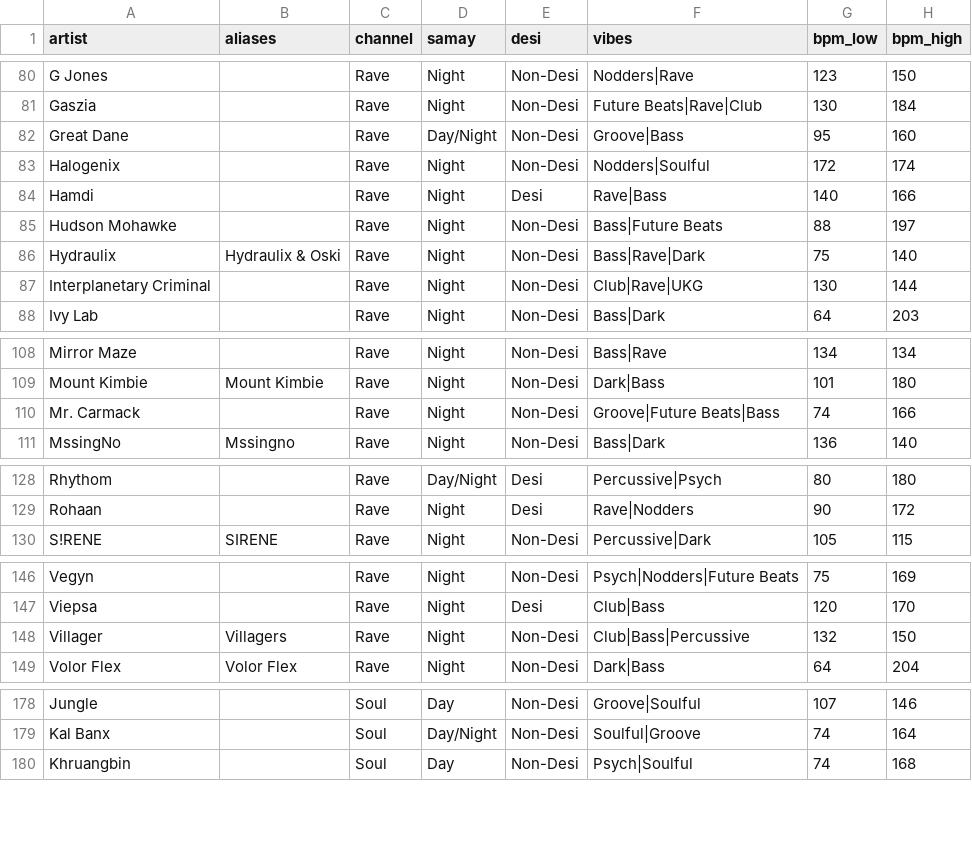
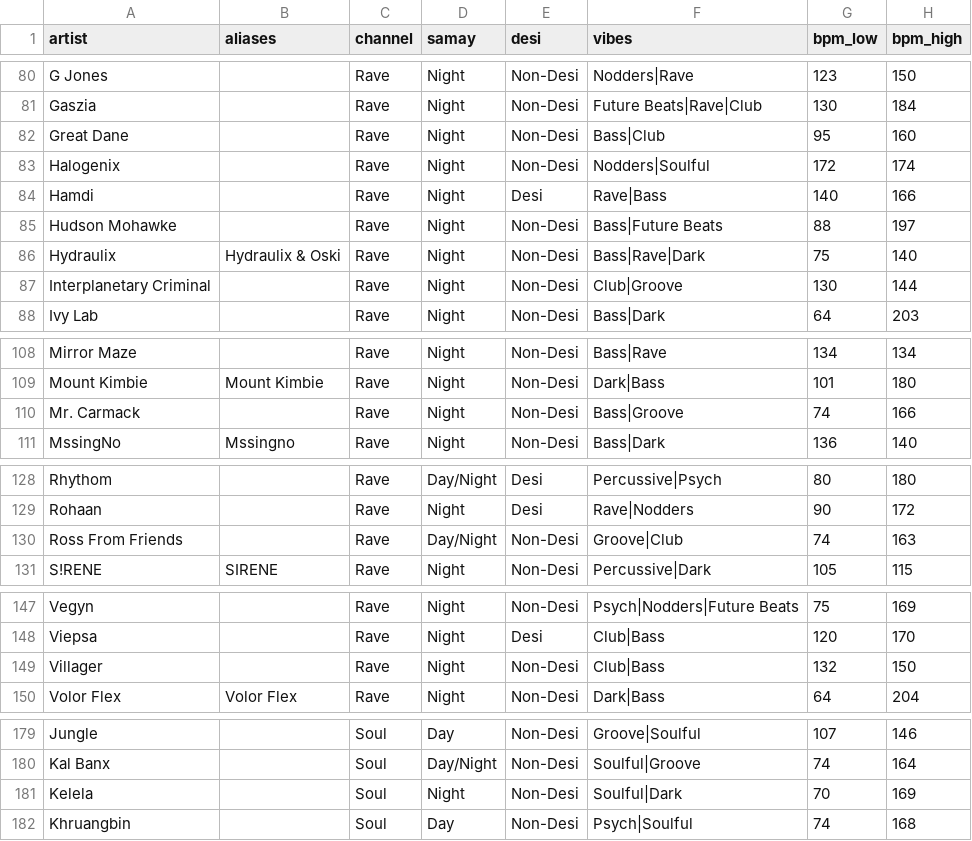
Before and after one commit to prahlaadr/pyaar-radio, a CSV file: public/data/artists.csv, drawn as a sheet; only a part is shown, gaps mark what is left out; the diff covers the shown part only.

```diff
--- a/public/data/artists.csv
+++ b/public/data/artists.csv
@@ -81,3 +81,3 @@ G Jones,,Rave,Night,Non-Desi,Nodders|Rave,123,150
 Gaszia,,Rave,Night,Non-Desi,Future Beats|Rave|Club,130,184
-Great Dane,,Rave,Day/Night,Non-Desi,Groove|Bass,95,160
+Great Dane,,Rave,Night,Non-Desi,Bass|Club,95,160
 Halogenix,,Rave,Night,Non-Desi,Nodders|Soulful,172,174
@@ -86,3 +86,3 @@ Hudson Mohawke,,Rave,Night,Non-Desi,Bass|Future Beats,88,197
 Hydraulix,Hydraulix & Oski,Rave,Night,Non-Desi,Bass|Rave|Dark,75,140
-Interplanetary Criminal,,Rave,Night,Non-Desi,Club|Rave|UKG,130,144
+Interplanetary Criminal,,Rave,Night,Non-Desi,Club|Groove,130,144
 Ivy Lab,,Rave,Night,Non-Desi,Bass|Dark,64,203
@@ -109,3 +109,3 @@ Mirror Maze,,Rave,Night,Non-Desi,Bass|Rave,134,134
 Mount Kimbie,Mount Kimbie,Rave,Night,Non-Desi,Dark|Bass,101,180
-Mr. Carmack,,Rave,Night,Non-Desi,Groove|Future Beats|Bass,74,166
+Mr. Carmack,,Rave,Night,Non-Desi,Bass|Groove,74,166
 MssingNo,Mssingno,Rave,Night,Non-Desi,Bass|Dark,136,140
@@ -129,2 +129,3 @@ Rhythom,,Rave,Day/Night,Desi,Percussive|Psych,80,180
 Rohaan,,Rave,Night,Desi,Rave|Nodders,90,172
+Ross From Friends,,Rave,Day/Night,Non-Desi,Groove|Club,74,163
 S!RENE,SIRENE,Rave,Night,Non-Desi,Percussive|Dark,105,115
@@ -147,3 +148,3 @@ Vegyn,,Rave,Night,Non-Desi,Psych|Nodders|Future Beats,75,169
 Viepsa,,Rave,Night,Desi,Club|Bass,120,170
-Villager,Villagers,Rave,Night,Non-Desi,Club|Bass|Percussive,132,150
+Villager,,Rave,Night,Non-Desi,Club|Bass,132,150
 Volor Flex,Volor Flex,Rave,Night,Non-Desi,Dark|Bass,64,204
@@ -179,2 +180,3 @@ Jungle,,Soul,Day,Non-Desi,Groove|Soulful,107,146
 Kal Banx,,Soul,Day/Night,Non-Desi,Soulful|Groove,74,164
+Kelela,,Soul,Night,Non-Desi,Soulful|Dark,70,169
 Khruangbin,,Soul,Day,Non-Desi,Psych|Soulful,74,168
```
Also changed, not shown: 1 edited cell elsewhere in this file.
